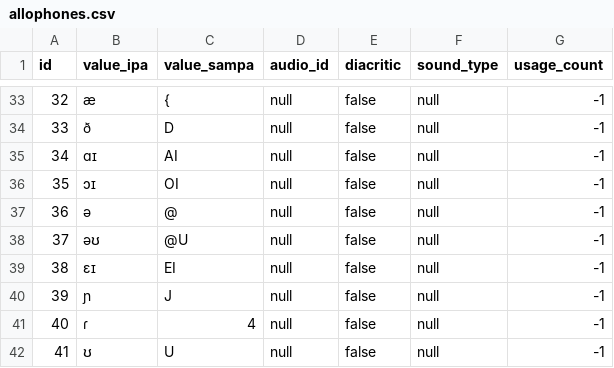
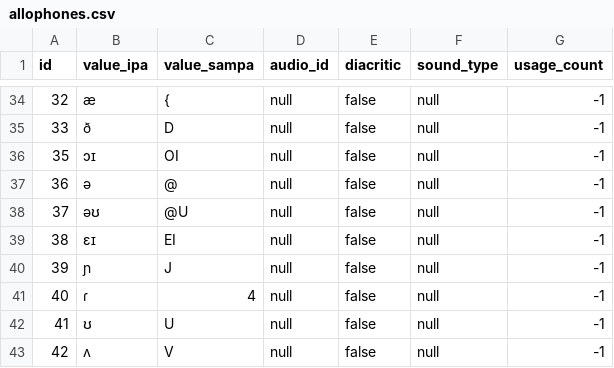
Before and after one commit to elimu-ai/webapp, a CSV file: src/main/resources/db/content_TEST/fil/allophones.csv, drawn as a sheet; only a part is shown, gaps mark what is left out; the shorter side is filled out with more unchanged rows; the diff covers the shown part only.

```diff
--- a/src/main/resources/db/content_TEST/fil/allophones.csv
+++ b/src/main/resources/db/content_TEST/fil/allophones.csv
@@ -34,3 +35,2 @@ id,value_ipa,value_sampa,audio_id,diacritic,sound_type,usage_count
 33,"ð","D",null,false,null,-1
-34,"ɑɪ","AI",null,false,null,-1
 35,"ɔɪ","OI",null,false,null,-1
```
Also changed, not shown: 8 added rows, 7 removed rows and 17 edited cells elsewhere in this file, src/main/resources/db/content_TEST/fil/letters.csv, src/main/resources/db/content_TEST/fil/storybooks.csv, 1 other file.
